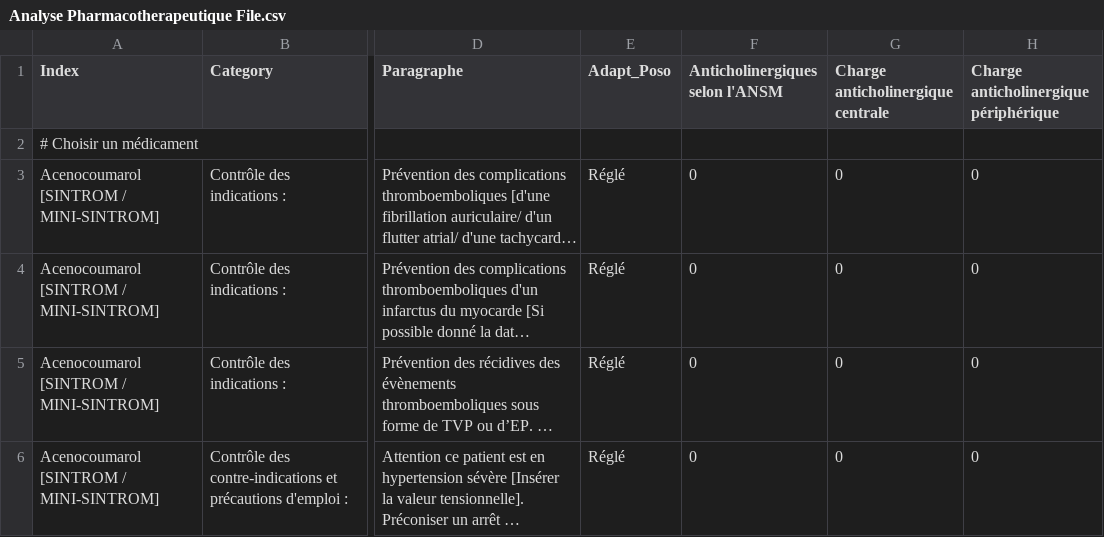
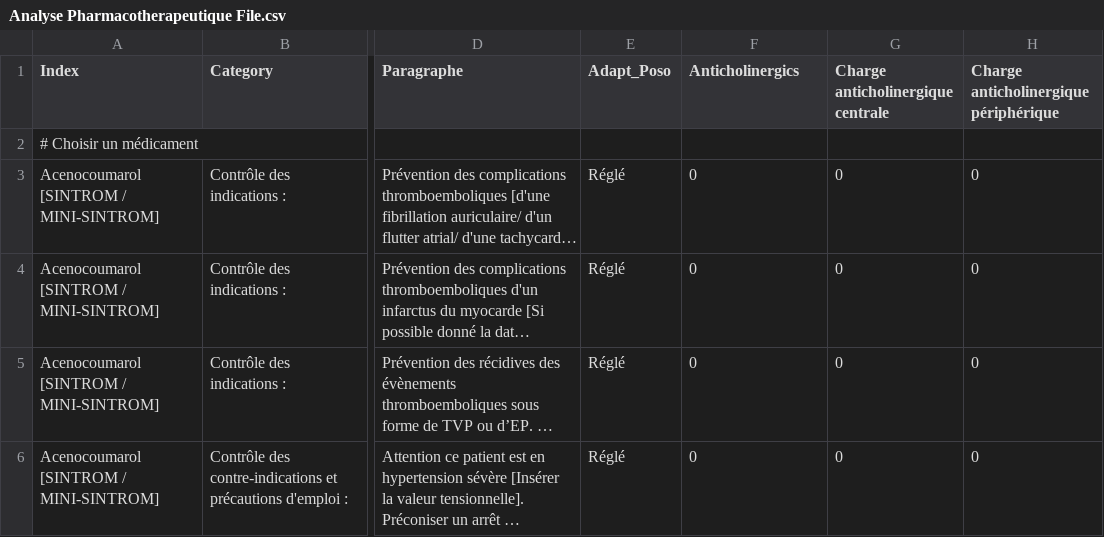
Before and after one commit to Arthurcarre/CHM-Pharmacie-Clinique, a CSV file: Analyse Pharmacotherapeutique File.csv, drawn as a sheet; only a part is shown, gaps mark what is left out; long unchanged cells end in …; the diff names each change by its address in the sheet, - before the commit and + after, or states it on an @@ line.

Commit message:
Update Analyse Pharmacotherapeutique File.csv

```diff
--- a/Analyse Pharmacotherapeutique File.csv
+++ b/Analyse Pharmacotherapeutique File.csv
-F1: Anticholinergiques selon l'ANSM
+F1: Anticholinergics
```
